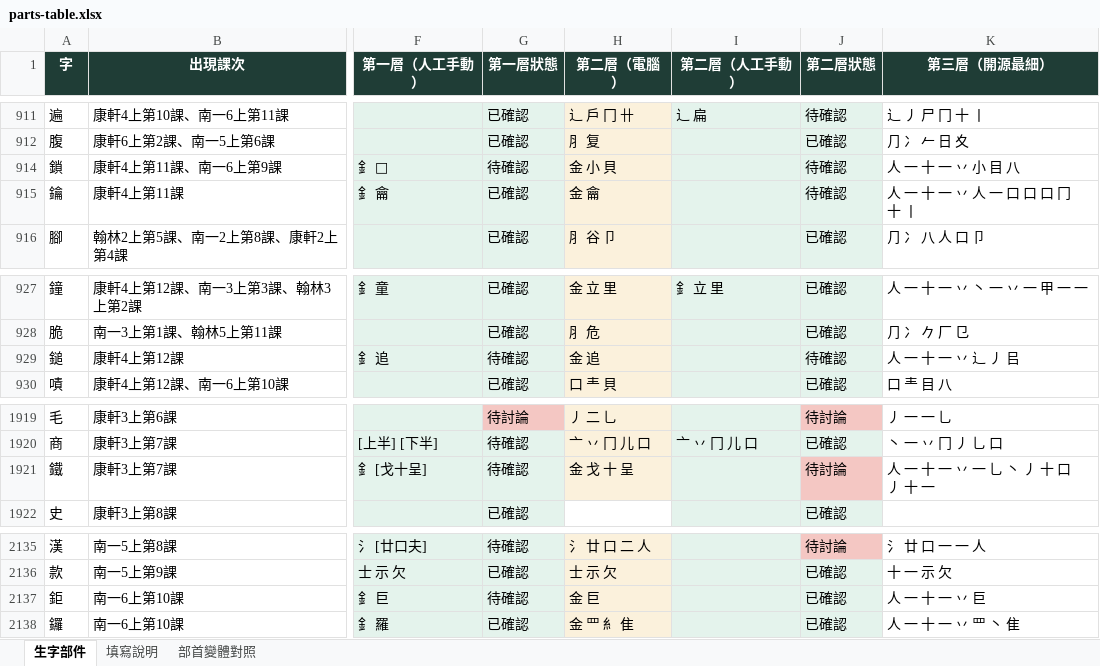
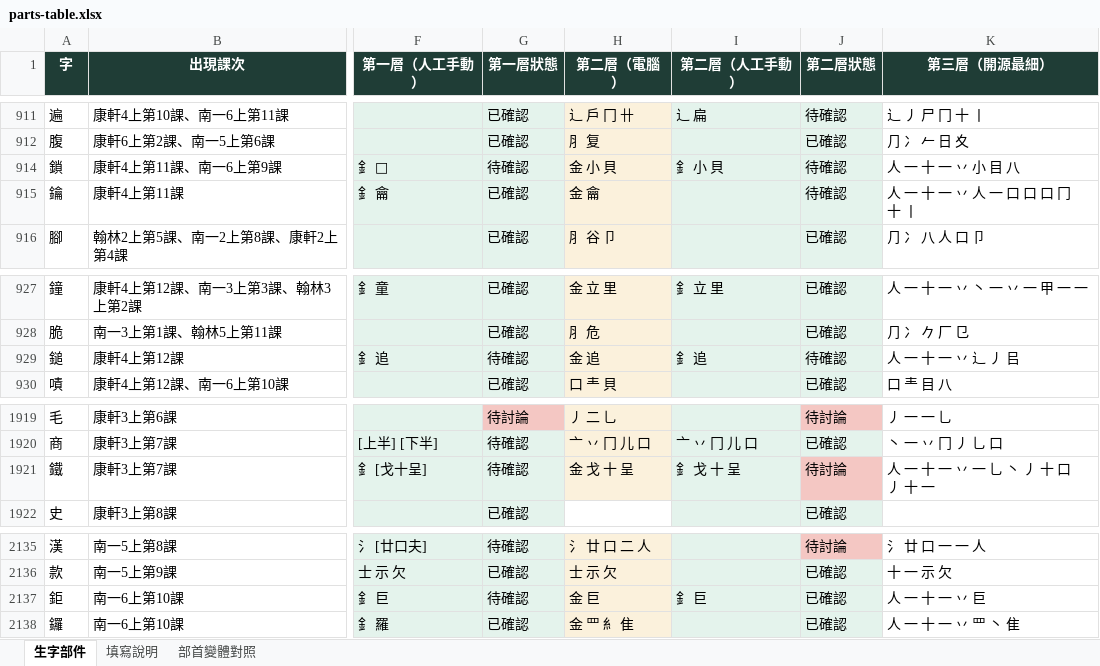
Before and after one commit to slddq237-eng/Educational-Assessment-system-for-6-12-students-with-special-needs, an Excel workbook: docs/materials/parts-table.xlsx, sheet 生字部件, drawn as a sheet; only a part is shown, gaps mark what is left out; values as stored, in another font and other column widths than the file's, no borders; the diff names each change by its address in the sheet, - before the commit and + after, or states it on an @@ line.

```diff
--- a/docs/materials/parts-table.xlsx (sheet 生字部件)
+++ b/docs/materials/parts-table.xlsx (sheet 生字部件)
-I914 (第二層（人工手動）): (empty)
+I914 (第二層（人工手動）): 釒 小 貝
-I929 (第二層（人工手動）): (empty)
+I929 (第二層（人工手動）): 釒 追
-I1921 (第二層（人工手動）): (empty)
+I1921 (第二層（人工手動）): 釒 戈 十 呈
-I2137 (第二層（人工手動）): (empty)
+I2137 (第二層（人工手動）): 釒 巨
```
Also changed, not shown: 2 other files.
